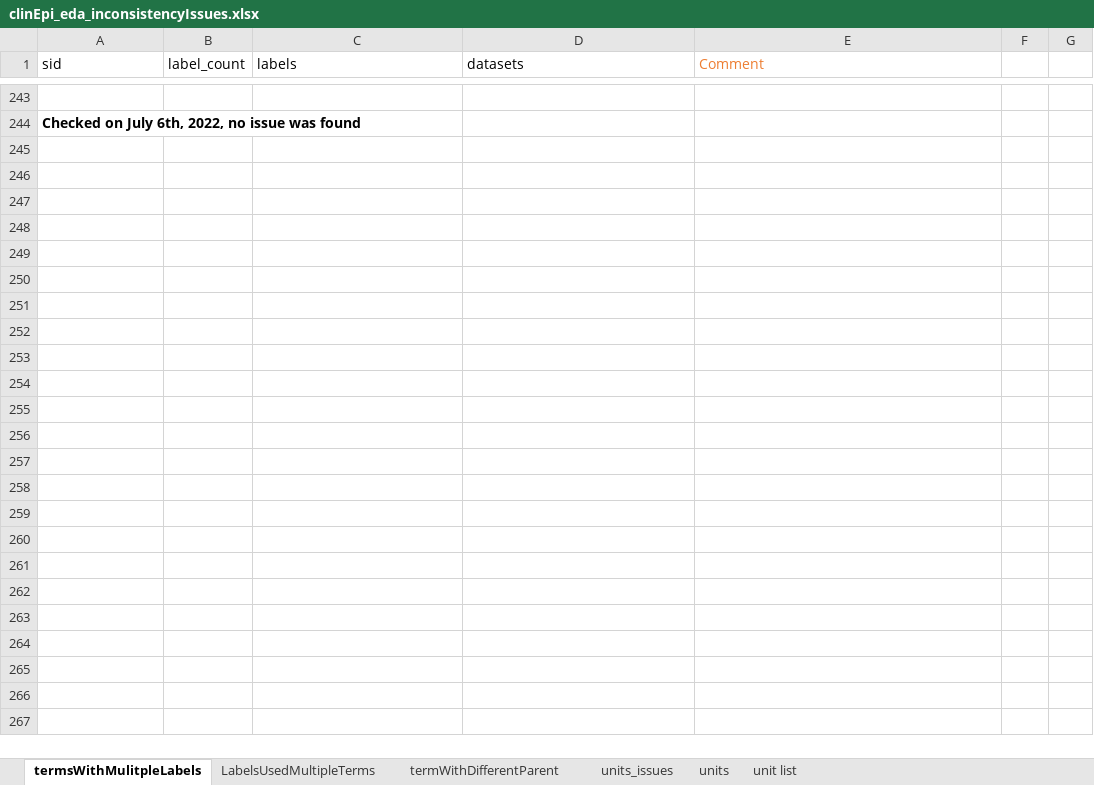
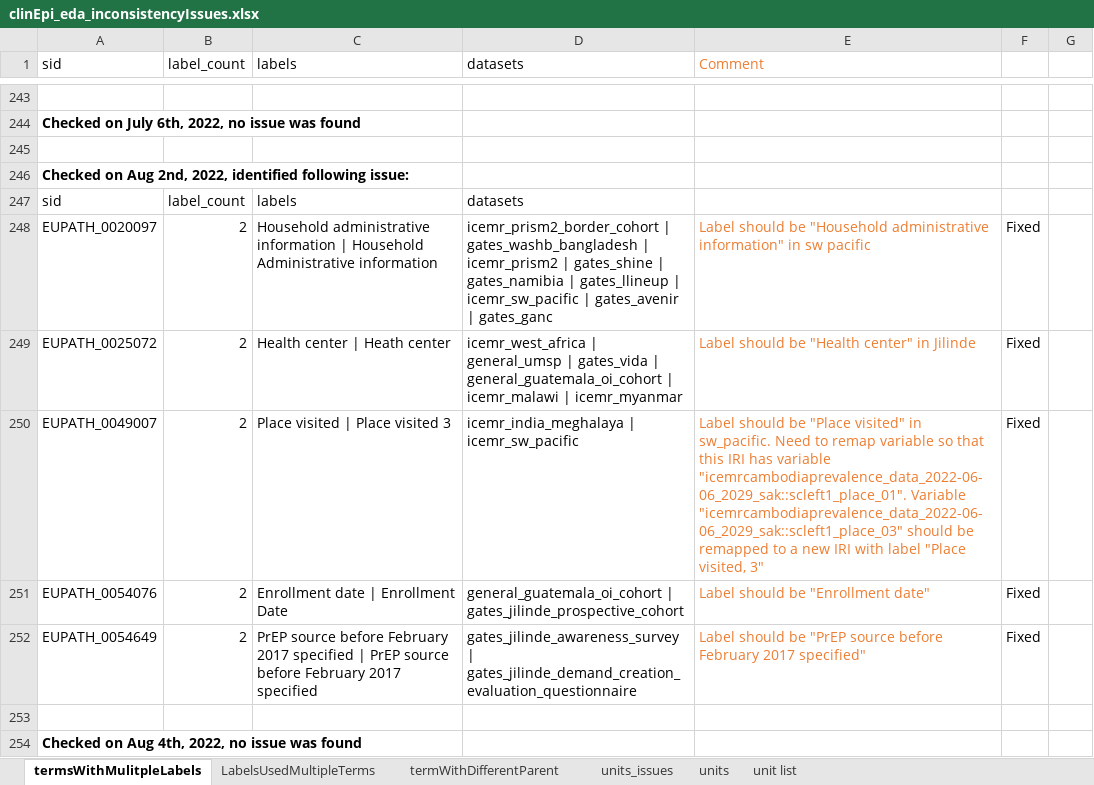
Before and after one commit to VEuPathDB/ApiCommonData, an Excel workbook: Load/ontology/harmonization/clinEpi_eda_inconsistencyIssues.xlsx, sheet termsWithMulitpleLabels, drawn as a sheet; only a part is shown, gaps mark what is left out; values as stored, in another font and other column widths than the file's, no borders; the diff names each change by its address in the sheet, - before the commit and + after, or states it on an @@ line.

```diff
--- a/Load/ontology/harmonization/clinEpi_eda_inconsistencyIssues.xlsx (sheet termsWithMulitpleLabels)
+++ b/Load/ontology/harmonization/clinEpi_eda_inconsistencyIssues.xlsx (sheet termsWithMulitpleLabels)
+row 245: (empty)
+row 246: Checked on Aug 2nd, 2022, identified following issue:
+row 247: sid | label_count | labels | datasets
+row 248: EUPATH_0020097 | 2 | Household administrative information | Household Administrative information | icemr_prism2_border_cohort | gates_washb_bangladesh | icemr_prism2 | gates_shine | gates_namibia | gates_llineup | icemr_sw_pacific | gates_avenir | gates_ganc | Label should be "Household administrative information" in sw pacific | Fixed
+row 249: EUPATH_0025072 | 2 | Health center | Heath center | icemr_west_africa | general_umsp | gates_vida | general_guatemala_oi_cohort | icemr_malawi | icemr_myanmar | Label should be "Health center" in Jilinde | Fixed
+row 250: EUPATH_0049007 | 2 | Place visited | Place visited 3 | icemr_india_meghalaya | icemr_sw_pacific | Label should be "Place visited" in sw_pacific. Need to remap variable so that this IRI has variable "icemrcambodiaprevalence_data_2022-06-06_2029_sak::scleft1_place_01". Variable "icemrcambodiaprevalence_data_2022-06-06_2029_sak::scleft1_place_03" should be remapped to a new IRI with label "Place visited, 3" | Fixed
+row 251: EUPATH_0054076 | 2 | Enrollment date | Enrollment Date | general_guatemala_oi_cohort | gates_jilinde_prospective_cohort | Label should be "Enrollment date" | Fixed
+row 252: EUPATH_0054649 | 2 | PrEP source before February 2017 specified | PrEP source before February 2017 specified | gates_jilinde_awareness_survey | gates_jilinde_demand_creation_evaluation_questionnaire | Label should be "PrEP source before February 2017 specified" | Fixed
+row 253: (empty)
+row 254: Checked on Aug 4th, 2022, no issue was found
```
Also changed, not shown: sheet LabelsUsedMultipleTerms, sheet termWithDifferentParent.
